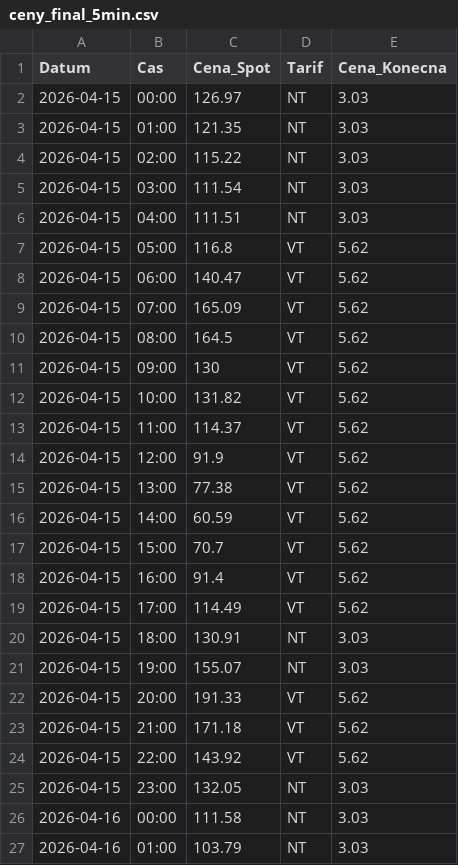
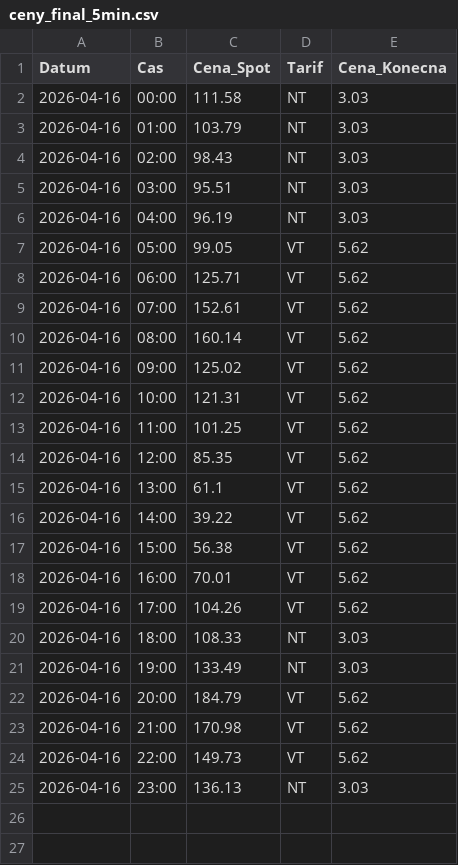
Before and after one commit to bytdvorce/chalupa-ote-monitor, a CSV file: ceny_final_5min.csv, drawn as a sheet; only a part is shown; the shorter side is filled out with more unchanged rows; the diff names each change by its address in the sheet, - before the commit and + after, or states it on an @@ line.

```diff
--- a/ceny_final_5min.csv
+++ b/ceny_final_5min.csv
-row 2: 2026-04-15 | 00:00 | 126.97 | NT | 3.03
-row 3: 2026-04-15 | 01:00 | 121.35 | NT | 3.03
-row 4: 2026-04-15 | 02:00 | 115.22 | NT | 3.03
-row 5: 2026-04-15 | 03:00 | 111.54 | NT | 3.03
-row 6: 2026-04-15 | 04:00 | 111.51 | NT | 3.03
-row 7: 2026-04-15 | 05:00 | 116.8 | VT | 5.62
-row 8: 2026-04-15 | 06:00 | 140.47 | VT | 5.62
-row 9: 2026-04-15 | 07:00 | 165.09 | VT | 5.62
-row 10: 2026-04-15 | 08:00 | 164.5 | VT | 5.62
-row 11: 2026-04-15 | 09:00 | 130 | VT | 5.62
-row 12: 2026-04-15 | 10:00 | 131.82 | VT | 5.62
-row 13: 2026-04-15 | 11:00 | 114.37 | VT | 5.62
-row 14: 2026-04-15 | 12:00 | 91.9 | VT | 5.62
-row 15: 2026-04-15 | 13:00 | 77.38 | VT | 5.62
-row 16: 2026-04-15 | 14:00 | 60.59 | VT | 5.62
-row 17: 2026-04-15 | 15:00 | 70.7 | VT | 5.62
-row 18: 2026-04-15 | 16:00 | 91.4 | VT | 5.62
-row 19: 2026-04-15 | 17:00 | 114.49 | VT | 5.62
-row 20: 2026-04-15 | 18:00 | 130.91 | NT | 3.03
-row 21: 2026-04-15 | 19:00 | 155.07 | NT | 3.03
-row 22: 2026-04-15 | 20:00 | 191.33 | VT | 5.62
-row 23: 2026-04-15 | 21:00 | 171.18 | VT | 5.62
-row 24: 2026-04-15 | 22:00 | 143.92 | VT | 5.62
-row 25: 2026-04-15 | 23:00 | 132.05 | NT | 3.03
```
